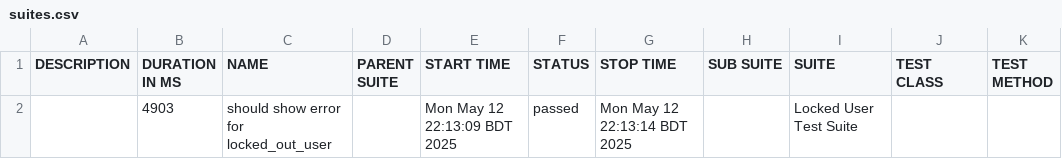
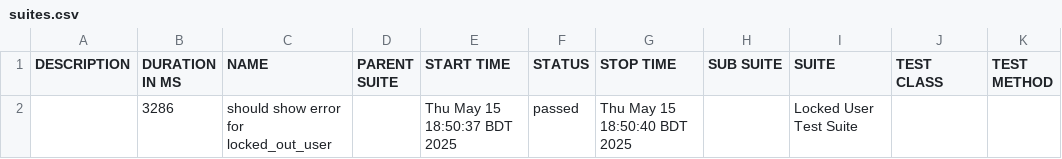
Before and after one commit to HimaniDas/Automation_Testing_for_Swag_Labs_Saucedemo_With_WebdriverIO, a CSV file: allure-report-test1/data/suites.csv, drawn as a sheet.

Commit message:
Updated allure report for locked user test

```diff
--- a/allure-report-test1/data/suites.csv
+++ b/allure-report-test1/data/suites.csv
@@ -1,2 +1,2 @@
 "DESCRIPTION","DURATION IN MS","NAME","PARENT SUITE","START TIME","STATUS","STOP TIME","SUB SUITE","SUITE","TEST CLASS","TEST METHOD"
-"","4903","should show error for locked_out_user","","Mon May 12 22:13:09 BDT 2025","passed","Mon May 12 22:13:14 BDT 2025","","Locked User Test Suite","",""
+"","3286","should show error for locked_out_user","","Thu May 15 18:50:37 BDT 2025","passed","Thu May 15 18:50:40 BDT 2025","","Locked User Test Suite","",""
```
Also changed, not shown: 24 other files.
